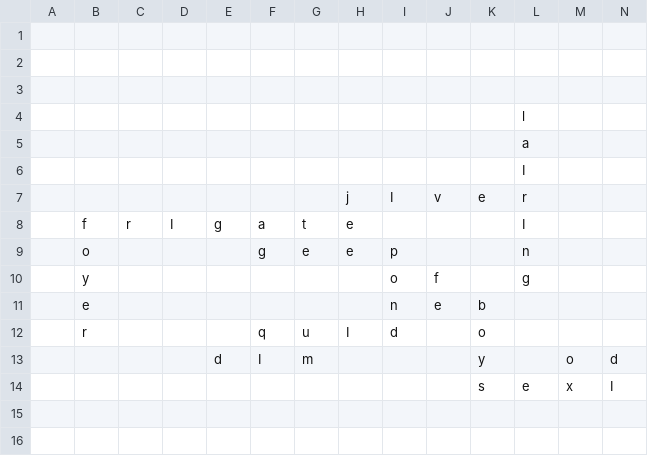
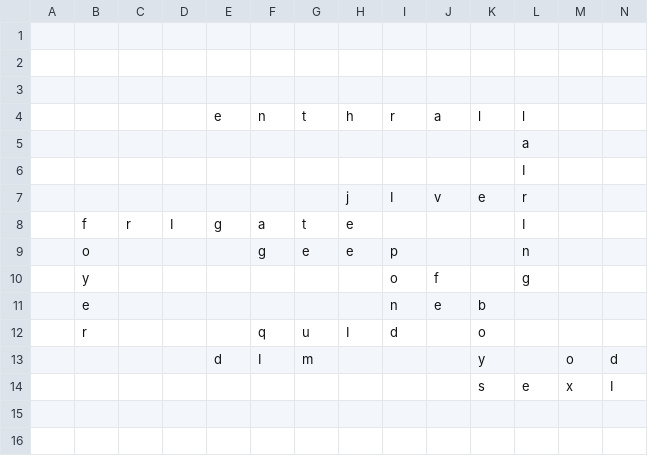
Before and after one commit to daflad/scrabble.nehpets.co.uk, a CSV file: scrabble.csv, drawn as a sheet; only a part is shown; removed rows and columns are numbered as before the commit, all else as after; rows hold the shown columns only; the diff names each change by its address in the sheet, - before the commit and + after, or states it on an @@ line.

```diff
--- a/scrabble.csv
+++ b/scrabble.csv
-row 4:  |  |  |  |  |  |  |  |  |  |  | l
+row 4:  |  |  |  | e | n | t | h | r | a | l | l
```
Also changed, not shown: 1 other file.
